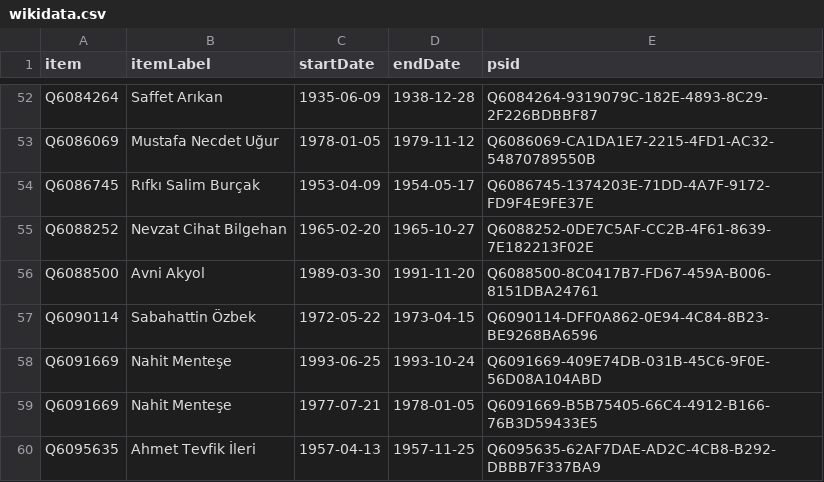
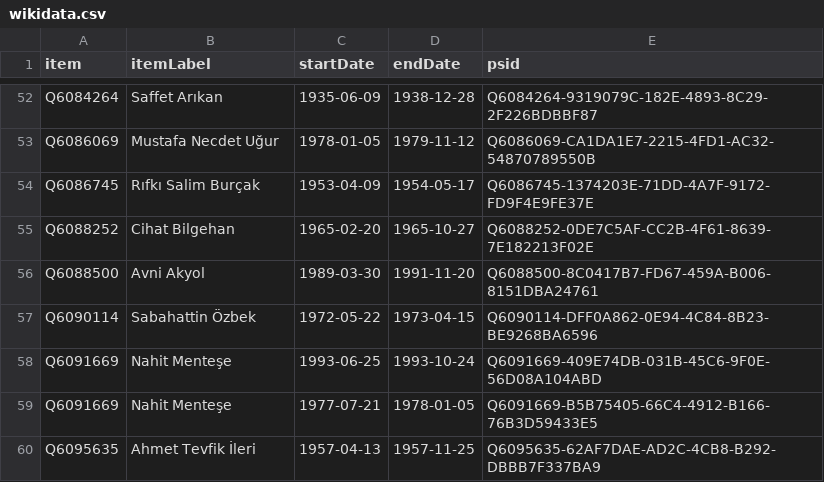
Before and after one commit to every-politician-scrapers/turkey-ministers, a CSV file: sources/education-trwiki/wikidata.csv, drawn as a sheet; only a part is shown, gaps mark what is left out.

Commit message:
Compare external sources to Wikidata

```diff
--- a/sources/education-trwiki/wikidata.csv
+++ b/sources/education-trwiki/wikidata.csv
@@ -54,3 +54,3 @@ Q6086069,Mustafa Necdet Uğur,1978-01-05,1979-11-12,Q6086069-CA1DA1E7-2215-4FD1-
 Q6086745,Rıfkı Salim Burçak,1953-04-09,1954-05-17,Q6086745-1374203E-71DD-4A7F-9172-FD9F4E9FE37E
-Q6088252,Nevzat Cihat Bilgehan,1965-02-20,1965-10-27,Q6088252-0DE7C5AF-CC2B-4F61-8639-7E182213F02E
+Q6088252,Cihat Bilgehan,1965-02-20,1965-10-27,Q6088252-0DE7C5AF-CC2B-4F61-8639-7E182213F02E
 Q6088500,Avni Akyol,1989-03-30,1991-11-20,Q6088500-8C0417B7-FD67-459A-B006-8151DBA24761
```
Also changed, not shown: sources/education-trwiki/diff.csv, sources/finance-trwiki/diff.csv, 1 other file.
